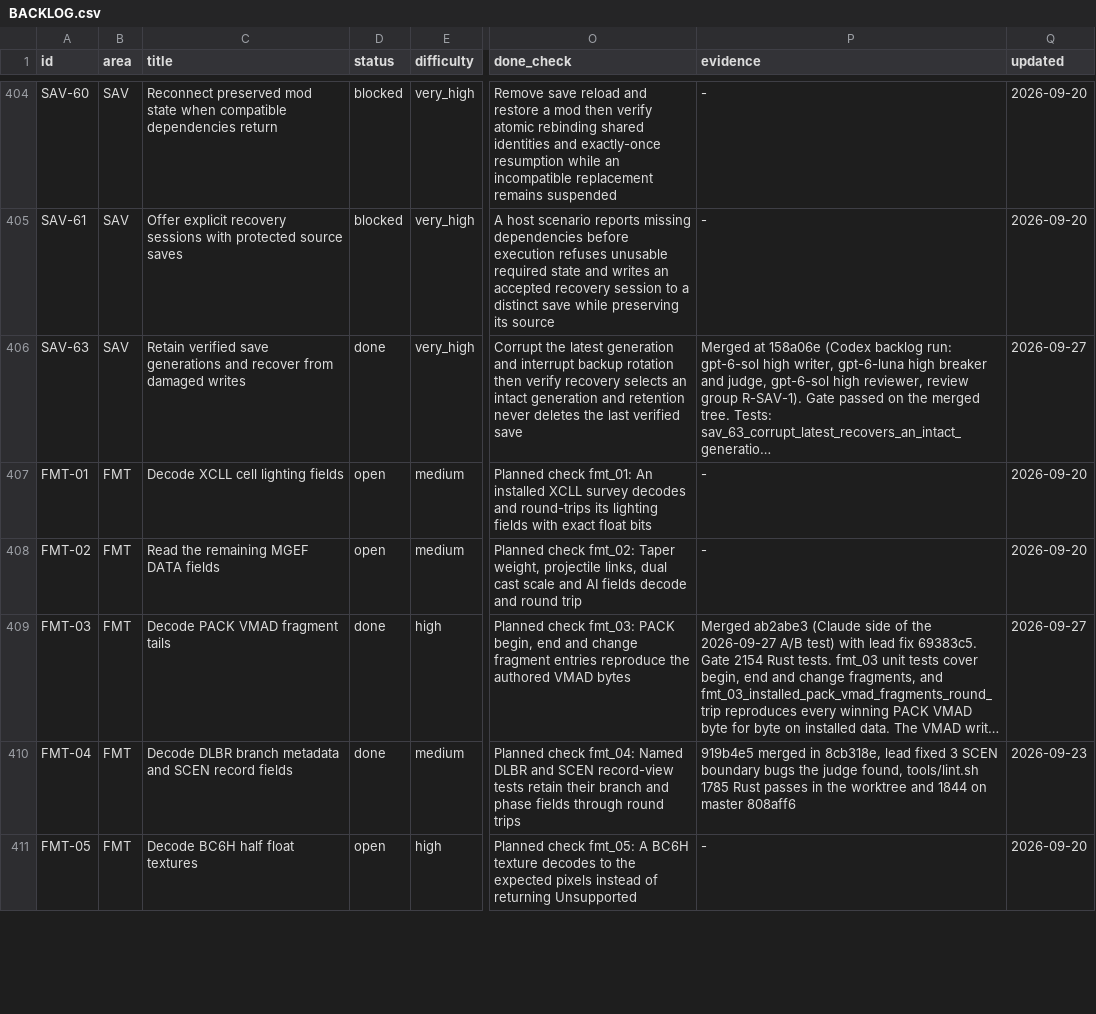
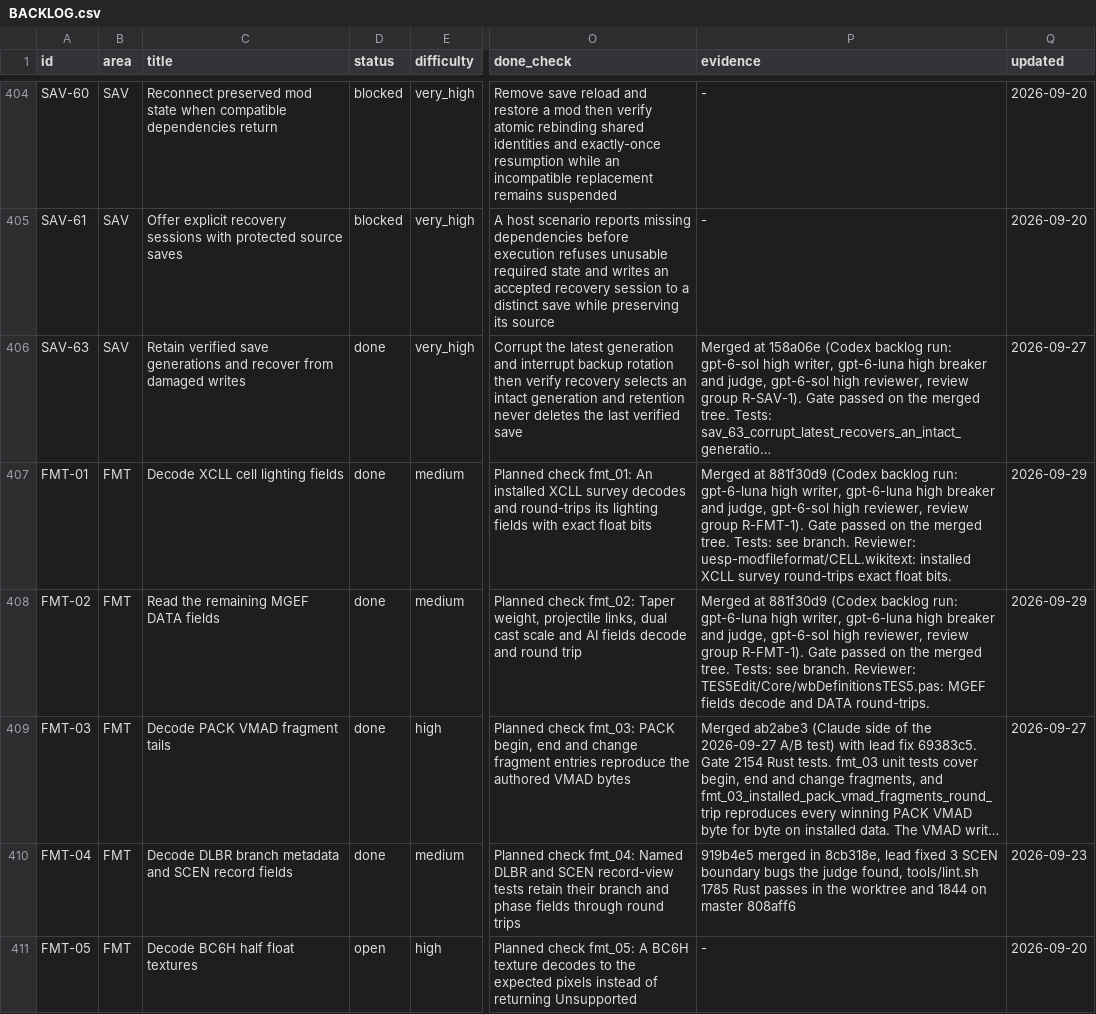
Before and after one commit to earthbone/earthbone-engine, a CSV file: BACKLOG.csv, drawn as a sheet; only a part is shown, gaps mark what is left out; long unchanged cells end in …; the diff covers the shown part only; the diff names each change by its address in the sheet, - before the commit and + after, or states it on an @@ line.

Commit message:
Record FMT-15, FMT-28, FMT-01, FMT-02, FMT-06, FMT-08, FMT-11, FMT-16, FMT-19 from review group R-FMT-1

```diff
--- a/BACKLOG.csv
+++ b/BACKLOG.csv
-D407:D408 (status): open
+D407:D408 (status): done
-P407 (evidence): -
+P407 (evidence): Merged at 881f30d9 (Codex backlog run: gpt-6-luna high writer, gpt-6-luna high breaker and judge, gpt-6-sol high reviewer, review group R-FMT-1). Gate passed on the merged tree. Tests: see branch. Reviewer: uesp-modfileformat/CELL.wikitext: installed XCLL survey round-trips exact float bits.
-Q407:Q408 (updated): 2026-09-20
+Q407:Q408 (updated): 2026-09-29
-P408 (evidence): -
+P408 (evidence): Merged at 881f30d9 (Codex backlog run: gpt-6-luna high writer, gpt-6-luna high breaker and judge, gpt-6-sol high reviewer, review group R-FMT-1). Gate passed on the merged tree. Tests: see branch. Reviewer: TES5Edit/Core/wbDefinitionsTES5.pas: MGEF fields decode and DATA round-trips.
```
Also changed, not shown: 20 edited cells elsewhere in this file.
